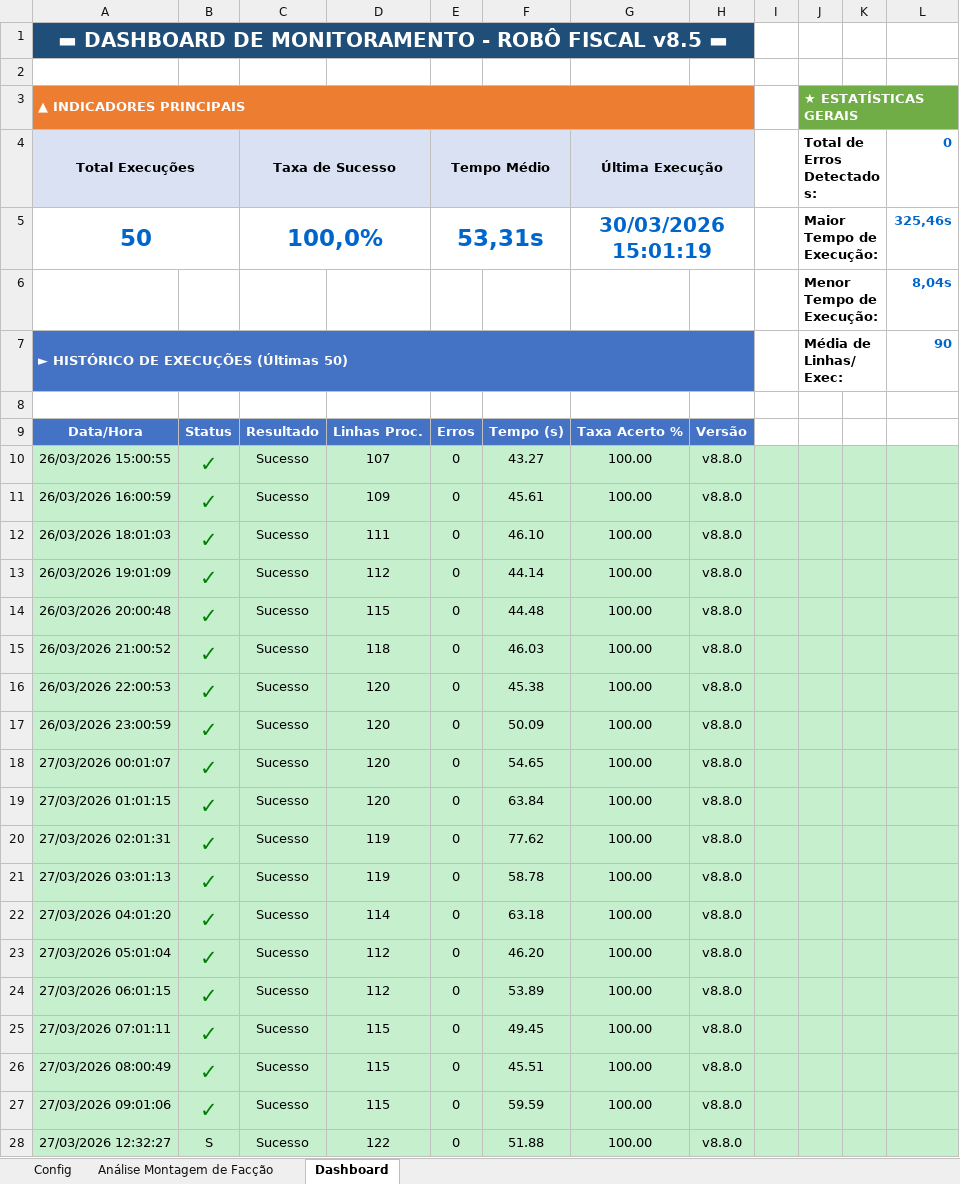
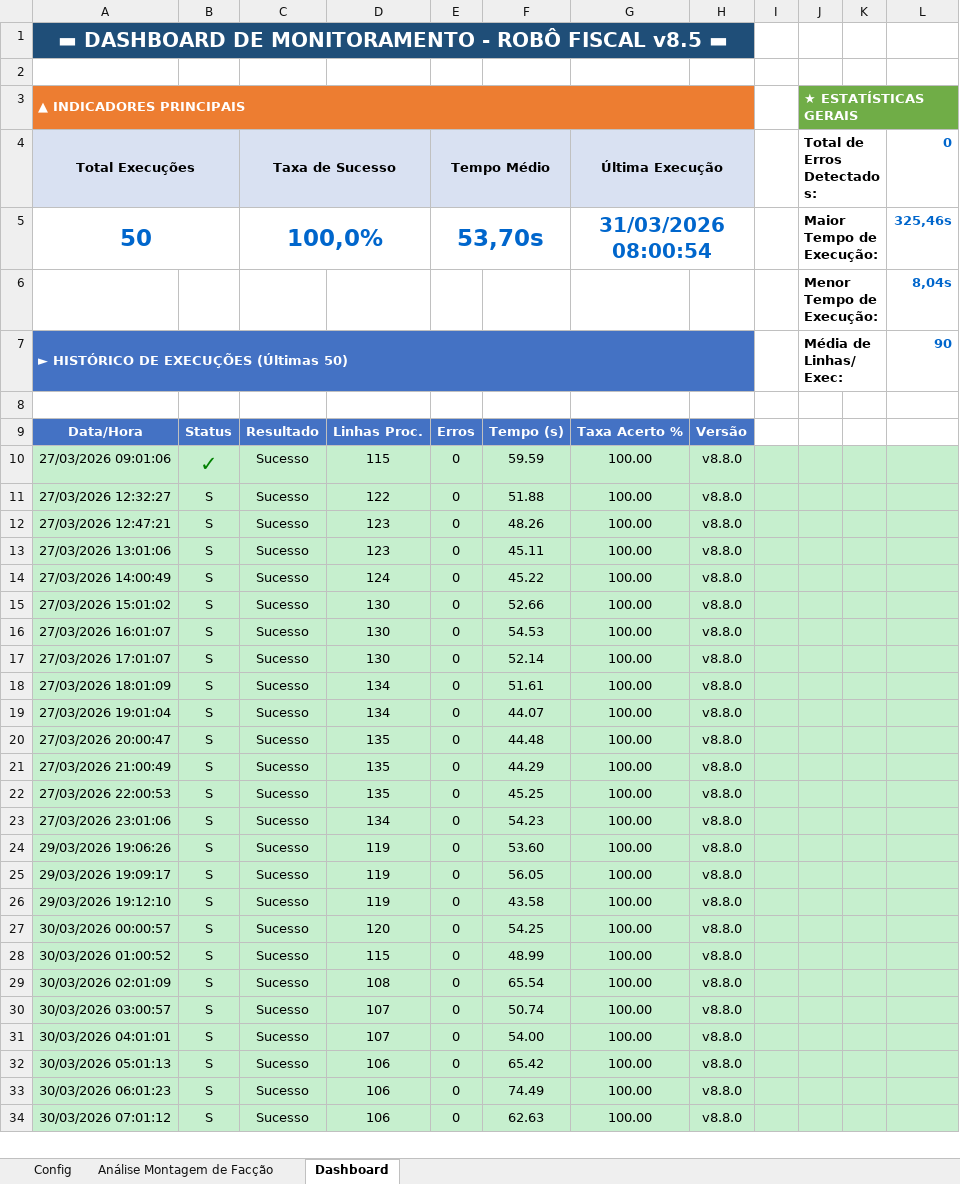
Before and after one commit to GabrielDiasNN/Automacoes-CR, an Excel workbook: Montagem de Terceirizados/Validador_Notas_Montagem.xlsm, sheet Dashboard, drawn as a sheet; only a part is shown; the shorter side is filled out with more unchanged rows; values as stored, in another font and other column widths than the file's, no borders; charts and pictures not drawn; removed rows and columns are numbered as before the commit, all else as after; the diff covers the shown part only; the diff names each change by its address in the sheet, - before the commit and + after, or states it on an @@ line.

```diff
--- a/Montagem de Terceirizados/Validador_Notas_Montagem.xlsm (sheet Dashboard)
+++ b/Montagem de Terceirizados/Validador_Notas_Montagem.xlsm (sheet Dashboard)
-E5 (Tempo Médio): 53,31s
+E5 (Tempo Médio): 53,70s
-G5 (Última Execução): 30/03/2026 15:01:19
+G5 (Última Execução): 31/03/2026 08:00:54
-row 10: 26/03/2026 15:00:55 | ✓ | Sucesso | 107 | 0 | 43.27 | 100.00 | v8.8.0
-row 11: 26/03/2026 16:00:59 | ✓ | Sucesso | 109 | 0 | 45.61 | 100.00 | v8.8.0
-row 12: 26/03/2026 18:01:03 | ✓ | Sucesso | 111 | 0 | 46.10 | 100.00 | v8.8.0
-row 13: 26/03/2026 19:01:09 | ✓ | Sucesso | 112 | 0 | 44.14 | 100.00 | v8.8.0
-row 14: 26/03/2026 20:00:48 | ✓ | Sucesso | 115 | 0 | 44.48 | 100.00 | v8.8.0
-row 15: 26/03/2026 21:00:52 | ✓ | Sucesso | 118 | 0 | 46.03 | 100.00 | v8.8.0
-row 16: 26/03/2026 22:00:53 | ✓ | Sucesso | 120 | 0 | 45.38 | 100.00 | v8.8.0
-row 17: 26/03/2026 23:00:59 | ✓ | Sucesso | 120 | 0 | 50.09 | 100.00 | v8.8.0
-row 18: 27/03/2026 00:01:07 | ✓ | Sucesso | 120 | 0 | 54.65 | 100.00 | v8.8.0
-row 19: 27/03/2026 01:01:15 | ✓ | Sucesso | 120 | 0 | 63.84 | 100.00 | v8.8.0
-row 20: 27/03/2026 02:01:31 | ✓ | Sucesso | 119 | 0 | 77.62 | 100.00 | v8.8.0
-row 21: 27/03/2026 03:01:13 | ✓ | Sucesso | 119 | 0 | 58.78 | 100.00 | v8.8.0
-row 22: 27/03/2026 04:01:20 | ✓ | Sucesso | 114 | 0 | 63.18 | 100.00 | v8.8.0
-row 23: 27/03/2026 05:01:04 | ✓ | Sucesso | 112 | 0 | 46.20 | 100.00 | v8.8.0
-row 24: 27/03/2026 06:01:15 | ✓ | Sucesso | 112 | 0 | 53.89 | 100.00 | v8.8.0
-row 25: 27/03/2026 07:01:11 | ✓ | Sucesso | 115 | 0 | 49.45 | 100.00 | v8.8.0
-row 26: 27/03/2026 08:00:49 | ✓ | Sucesso | 115 | 0 | 45.51 | 100.00 | v8.8.0
```
Also changed, not shown: 17 added rows elsewhere in this sheet, sheet Análise Montagem de Facção, charts or pictures, Receitas Bloqueadas/Receitas Bloqueadas.xlsm, Receitas Emitidas/Controle de Receitas Emitidas.xlsm, 29 other files.
